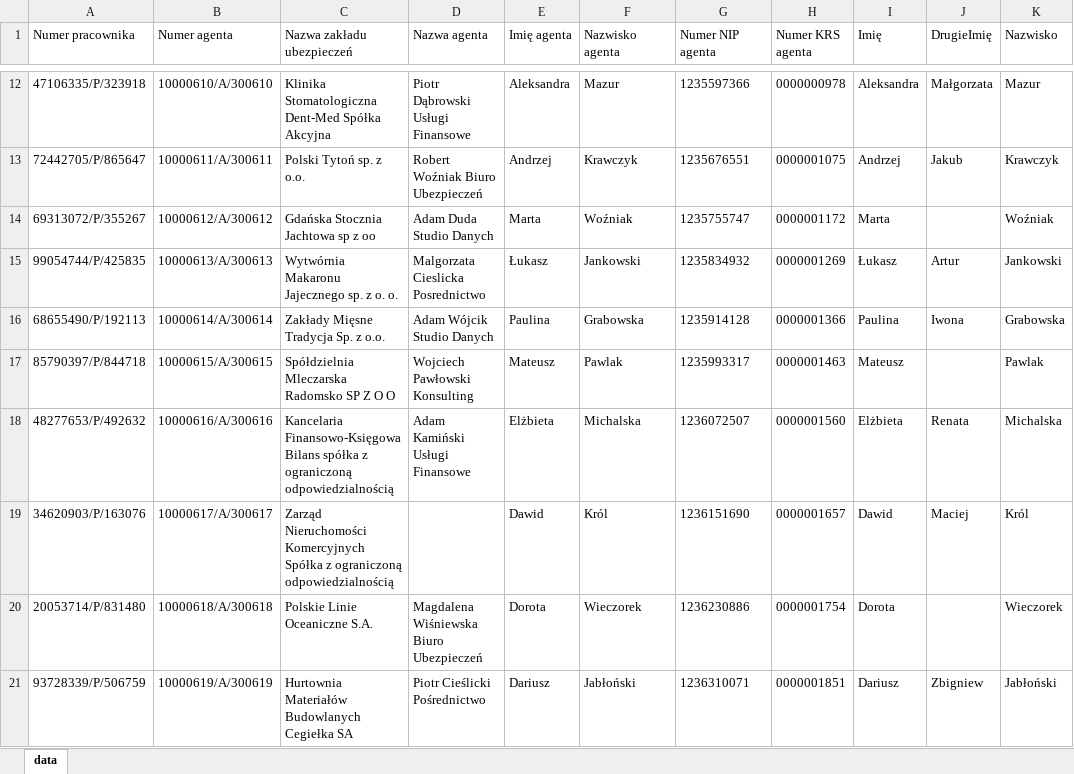
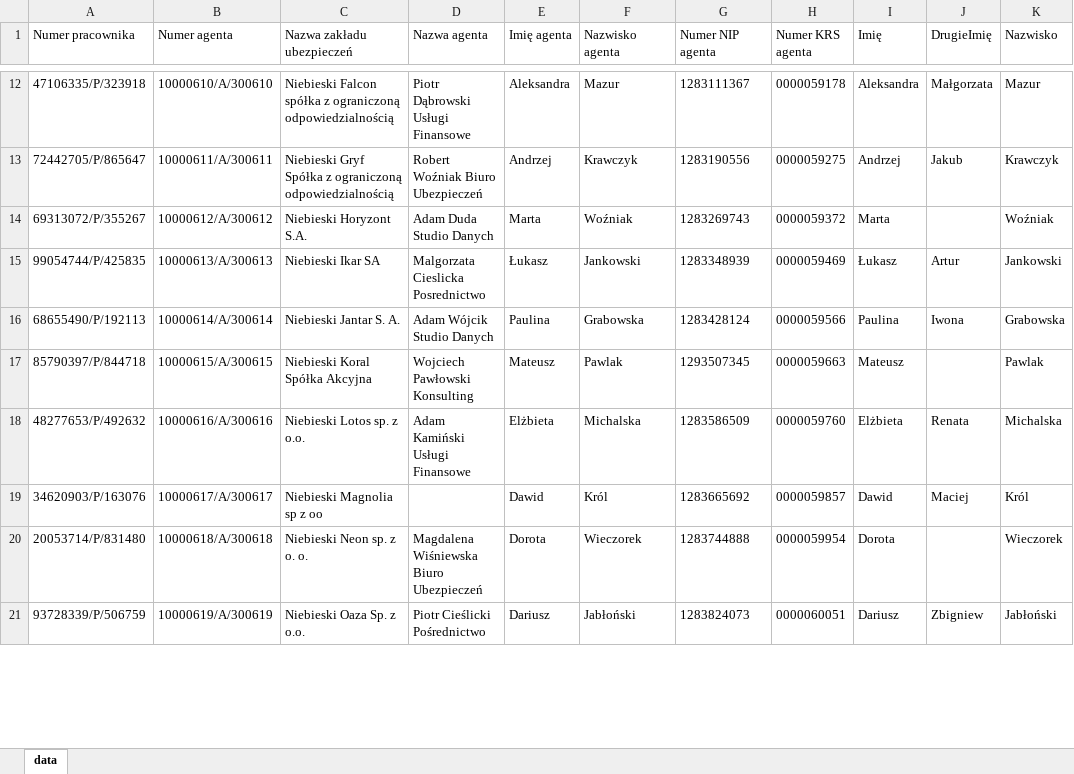
Before and after one commit to adasb15/Goldenizacja, an Excel workbook: data/xlsx/KNF_Rejestr_posrednikow_ubezpieczeniowych_pracownik_agenta.xlsx, sheet data, drawn as a sheet; only a part is shown, gaps mark what is left out; values as stored, in another font and other column widths than the file's, no borders; the diff covers the shown part only; the diff names each change by its address in the sheet, - before the commit and + after, or states it on an @@ line.

```diff
--- a/data/xlsx/KNF_Rejestr_posrednikow_ubezpieczeniowych_pracownik_agenta.xlsx (sheet data)
+++ b/data/xlsx/KNF_Rejestr_posrednikow_ubezpieczeniowych_pracownik_agenta.xlsx (sheet data)
-C12 (Nazwa zakładu ubezpieczeń): Klinika Stomatologiczna Dent-Med Spółka Akcyjna
+C12 (Nazwa zakładu ubezpieczeń): Niebieski Falcon spółka z ograniczoną odpowiedzialnością
-G12 (Numer NIP agenta): 1235597366
+G12 (Numer NIP agenta): 1283111367
-H12 (Numer KRS agenta): 0000000978
+H12 (Numer KRS agenta): 0000059178
-C13 (Nazwa zakładu ubezpieczeń): Polski Tytoń sp. z o.o.
+C13 (Nazwa zakładu ubezpieczeń): Niebieski Gryf Spółka z ograniczoną odpowiedzialnością
-G13 (Numer NIP agenta): 1235676551
+G13 (Numer NIP agenta): 1283190556
-H13 (Numer KRS agenta): 0000001075
+H13 (Numer KRS agenta): 0000059275
-C14 (Nazwa zakładu ubezpieczeń): Gdańska Stocznia Jachtowa sp z oo
+C14 (Nazwa zakładu ubezpieczeń): Niebieski Horyzont S.A.
-G14 (Numer NIP agenta): 1235755747
+G14 (Numer NIP agenta): 1283269743
-H14 (Numer KRS agenta): 0000001172
+H14 (Numer KRS agenta): 0000059372
-C15 (Nazwa zakładu ubezpieczeń): Wytwórnia Makaronu Jajecznego sp. z o. o.
+C15 (Nazwa zakładu ubezpieczeń): Niebieski Ikar SA
-G15 (Numer NIP agenta): 1235834932
+G15 (Numer NIP agenta): 1283348939
-H15 (Numer KRS agenta): 0000001269
+H15 (Numer KRS agenta): 0000059469
-C16 (Nazwa zakładu ubezpieczeń): Zakłady Mięsne Tradycja Sp. z o.o.
+C16 (Nazwa zakładu ubezpieczeń): Niebieski Jantar S. A.
-G16 (Numer NIP agenta): 1235914128
+G16 (Numer NIP agenta): 1283428124
-H16 (Numer KRS agenta): 0000001366
+H16 (Numer KRS agenta): 0000059566
-C17 (Nazwa zakładu ubezpieczeń): Spółdzielnia Mleczarska Radomsko SP Z O O
+C17 (Nazwa zakładu ubezpieczeń): Niebieski Koral Spółka Akcyjna
-G17 (Numer NIP agenta): 1235993317
+G17 (Numer NIP agenta): 1293507345
-H17 (Numer KRS agenta): 0000001463
+H17 (Numer KRS agenta): 0000059663
-C18 (Nazwa zakładu ubezpieczeń): Kancelaria Finansowo-Księgowa Bilans spółka z ograniczoną odpowiedzialnością
+C18 (Nazwa zakładu ubezpieczeń): Niebieski Lotos sp. z o.o.
-G18 (Numer NIP agenta): 1236072507
+G18 (Numer NIP agenta): 1283586509
-H18 (Numer KRS agenta): 0000001560
+H18 (Numer KRS agenta): 0000059760
-C19 (Nazwa zakładu ubezpieczeń): Zarząd Nieruchomości Komercyjnych Spółka z ograniczoną odpowiedzialnością
+C19 (Nazwa zakładu ubezpieczeń): Niebieski Magnolia sp z oo
-G19 (Numer NIP agenta): 1236151690
+G19 (Numer NIP agenta): 1283665692
-H19 (Numer KRS agenta): 0000001657
+H19 (Numer KRS agenta): 0000059857
-C20 (Nazwa zakładu ubezpieczeń): Polskie Linie Oceaniczne S.A.
+C20 (Nazwa zakładu ubezpieczeń): Niebieski Neon sp. z o. o.
-G20 (Numer NIP agenta): 1236230886
+G20 (Numer NIP agenta): 1283744888
-H20 (Numer KRS agenta): 0000001754
+H20 (Numer KRS agenta): 0000059954
-C21 (Nazwa zakładu ubezpieczeń): Hurtownia Materiałów Budowlanych Cegiełka SA
+C21 (Nazwa zakładu ubezpieczeń): Niebieski Oaza Sp. z o.o.
-G21 (Numer NIP agenta): 1236310071
+G21 (Numer NIP agenta): 1283824073
-H21 (Numer KRS agenta): 0000001851
+H21 (Numer KRS agenta): 0000060051
```
Also changed, not shown: 1 added row, 1 removed row and 1106 edited cells elsewhere in this sheet, data/xlsx/KNF_Rejestr_firm_inwestycyjnych.xlsx, data/xlsx/ceidg.xlsx, 34 other files.
